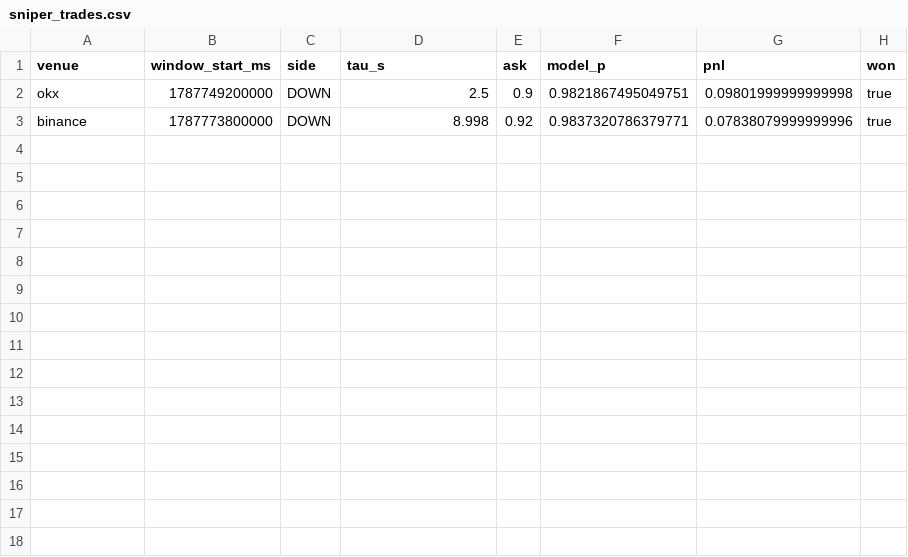
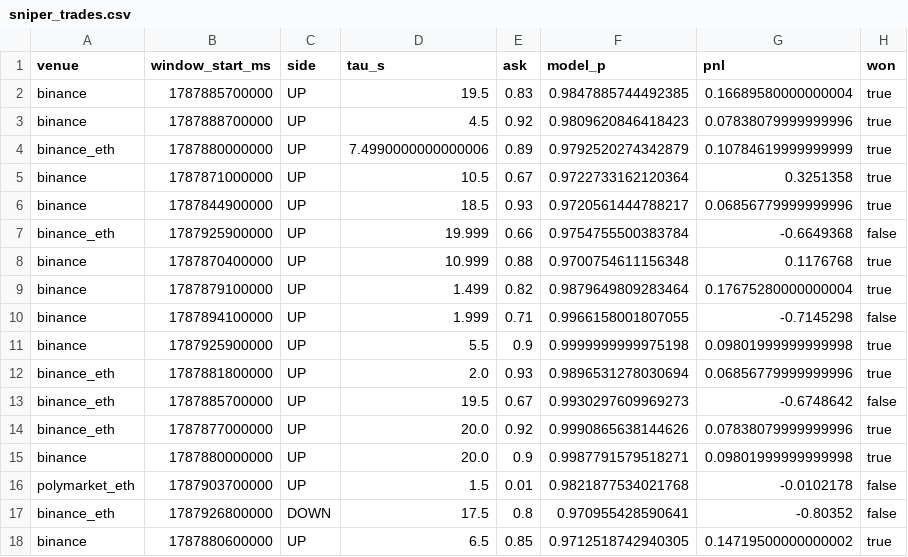
Before and after one commit to freepoi/buda-status, a CSV file: reports/sniper_trades.csv, drawn as a sheet.

```diff
--- a/reports/sniper_trades.csv
+++ b/reports/sniper_trades.csv
@@ -1,3 +1,18 @@
 venue,window_start_ms,side,tau_s,ask,model_p,pnl,won
-okx,1787749200000,DOWN,2.5,0.9,0.9821867495049751,0.09801999999999998,true
-binance,1787773800000,DOWN,8.998,0.92,0.9837320786379771,0.07838079999999996,true
+binance,1787885700000,UP,19.5,0.83,0.9847885744492385,0.16689580000000004,true
+binance,1787888700000,UP,4.5,0.92,0.9809620846418423,0.07838079999999996,true
+binance_eth,1787880000000,UP,7.4990000000000006,0.89,0.9792520274342879,0.10784619999999999,true
+binance,1787871000000,UP,10.5,0.67,0.9722733162120364,0.3251358,true
+binance,1787844900000,UP,18.5,0.93,0.9720561444788217,0.06856779999999996,true
+binance_eth,1787925900000,UP,19.999,0.66,0.9754755500383784,-0.6649368,false
+binance,1787870400000,UP,10.999,0.88,0.9700754611156348,0.1176768,true
+binance,1787879100000,UP,1.499,0.82,0.9879649809283464,0.17675280000000004,true
+binance,1787894100000,UP,1.999,0.71,0.9966158001807055,-0.7145298,false
+binance,1787925900000,UP,5.5,0.9,0.9999999999975198,0.09801999999999998,true
+binance_eth,1787881800000,UP,2.0,0.93,0.9896531278030694,0.06856779999999996,true
+binance_eth,1787885700000,UP,19.5,0.67,0.9930297609969273,-0.6748642,false
+binance_eth,1787877000000,UP,20.0,0.92,0.9990865638144626,0.07838079999999996,true
+binance,1787880000000,UP,20.0,0.9,0.9987791579518271,0.09801999999999998,true
+polymarket_eth,1787903700000,UP,1.5,0.01,0.9821877534021768,-0.0102178,false
+binance_eth,1787926800000,DOWN,17.5,0.8,0.970955428590641,-0.80352,false
+binance,1787880600000,UP,6.5,0.85,0.9712518742940305,0.14719500000000002,true
```
Also changed, not shown: reports/calibration.csv, reports/compare_by_gap.csv, 24 other files.
